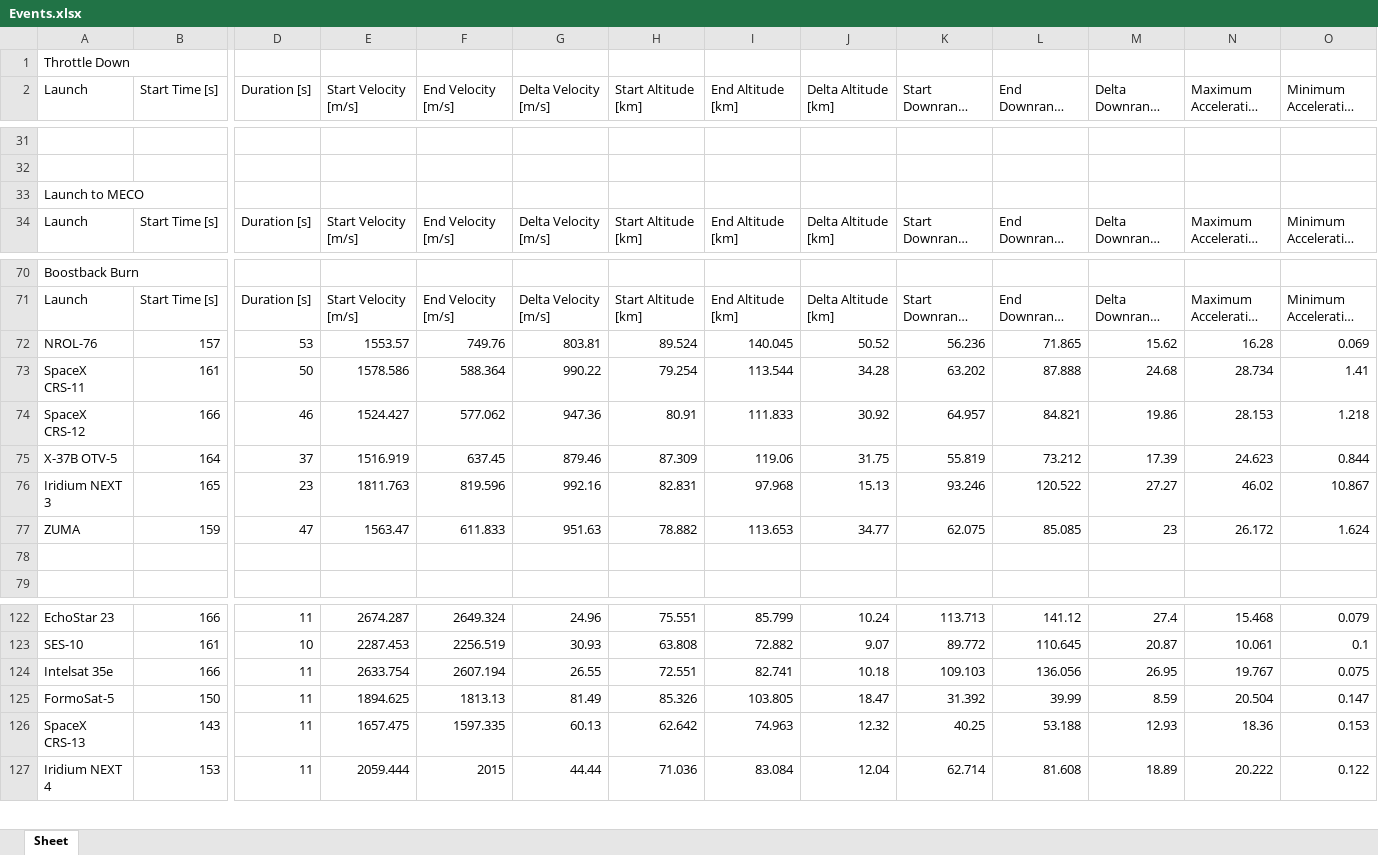
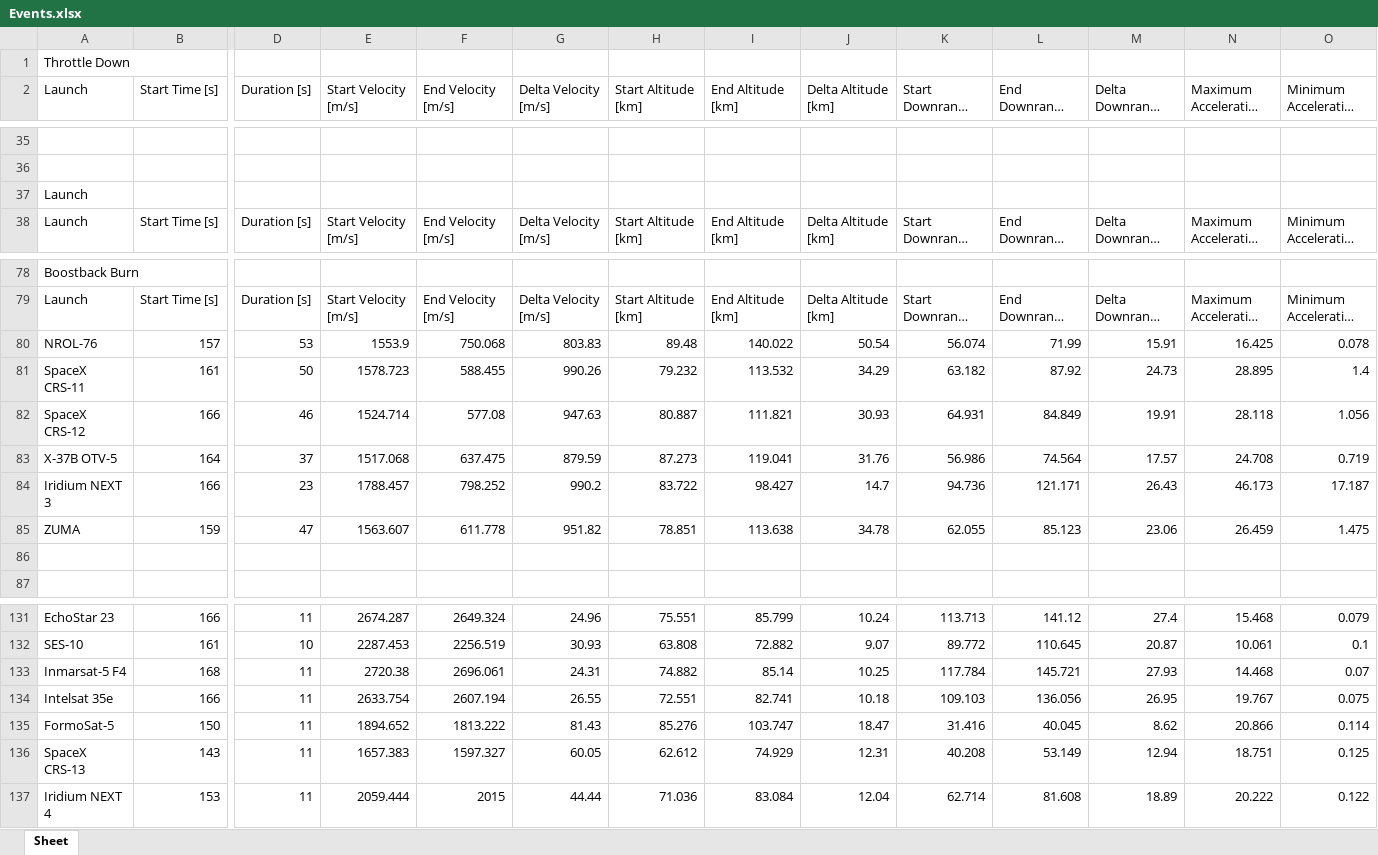
Before and after one commit to shahar603/Telemetry-Data, an Excel workbook: Events.xlsx, sheet Sheet, drawn as a sheet; only a part is shown, gaps mark what is left out; long unchanged cells end in …; values as stored, in another font and other column widths than the file's, no borders; removed rows and columns are numbered as before the commit, all else as after; rows hold the shown columns only; the diff covers the shown part only; the diff names each change by its address in the sheet, - before the commit and + after, or states it on an @@ line.

```diff
--- a/Events.xlsx (sheet Sheet)
+++ b/Events.xlsx (sheet Sheet)
-A37 (Launch): Launch to MECO
+A37 (Launch): Launch
-row 72: NROL-76 | 157 | 53 | 1553.57 | 749.76 | 803.81 | 89.524 | 140.045 | 50.52 | 56.236 | 71.865 | 15.62 | 16.28 | 0.069
-row 73: SpaceX CRS-11 | 161 | 50 | 1578.586 | 588.364 | 990.22 | 79.254 | 113.544 | 34.28 | 63.202 | 87.888 | 24.68 | 28.734 | 1.41
-row 74: SpaceX CRS-12 | 166 | 46 | 1524.427 | 577.062 | 947.36 | 80.91 | 111.833 | 30.92 | 64.957 | 84.821 | 19.86 | 28.153 | 1.218
-row 75: X-37B OTV-5 | 164 | 37 | 1516.919 | 637.45 | 879.46 | 87.309 | 119.06 | 31.75 | 55.819 | 73.212 | 17.39 | 24.623 | 0.844
-row 76: Iridium NEXT 3 | 165 | 23 | 1811.763 | 819.596 | 992.16 | 82.831 | 97.968 | 15.13 | 93.246 | 120.522 | 27.27 | 46.02 | 10.867
-row 77: ZUMA | 159 | 47 | 1563.47 | 611.833 | 951.63 | 78.882 | 113.653 | 34.77 | 62.075 | 85.085 | 23 | 26.172 | 1.624
+row 80: NROL-76 | 157 | 53 | 1553.9 | 750.068 | 803.83 | 89.48 | 140.022 | 50.54 | 56.074 | 71.99 | 15.91 | 16.425 | 0.078
+row 81: SpaceX CRS-11 | 161 | 50 | 1578.723 | 588.455 | 990.26 | 79.232 | 113.532 | 34.29 | 63.182 | 87.92 | 24.73 | 28.895 | 1.4
+row 82: SpaceX CRS-12 | 166 | 46 | 1524.714 | 577.08 | 947.63 | 80.887 | 111.821 | 30.93 | 64.931 | 84.849 | 19.91 | 28.118 | 1.056
+row 83: X-37B OTV-5 | 164 | 37 | 1517.068 | 637.475 | 879.59 | 87.273 | 119.041 | 31.76 | 56.986 | 74.564 | 17.57 | 24.708 | 0.719
+row 84: Iridium NEXT 3 | 166 | 23 | 1788.457 | 798.252 | 990.2 | 83.722 | 98.427 | 14.7 | 94.736 | 121.171 | 26.43 | 46.173 | 17.187
+row 85: ZUMA | 159 | 47 | 1563.607 | 611.778 | 951.82 | 78.851 | 113.638 | 34.78 | 62.055 | 85.123 | 23.06 | 26.459 | 1.475
+row 133: Inmarsat-5 F4 | 168 | 11 | 2720.38 | 2696.061 | 24.31 | 74.882 | 85.14 | 10.25 | 117.784 | 145.721 | 27.93 | 14.468 | 0.07
-E135 (Start Velocity [m/s]): 1894.625
+E135 (Start Velocity [m/s]): 1894.652
-F135 (End Velocity [m/s]): 1813.13
+F135 (End Velocity [m/s]): 1813.222
-G135 (Delta Velocity [m/s]): 81.49
+G135 (Delta Velocity [m/s]): 81.43
-H135 (Start Altitude [km]): 85.326
+H135 (Start Altitude [km]): 85.276
-I135 (End Altitude [km]): 103.805
+I135 (End Altitude [km]): 103.747
-K135 (Start Downrange Distance [km]): 31.392
+K135 (Start Downrange Distance [km]): 31.416
-L135 (End Downrange Distance [km]): 39.99
+L135 (End Downrange Distance [km]): 40.045
-M135 (Delta Downrange Distance [km]): 8.59
+M135 (Delta Downrange Distance [km]): 8.62
-N135 (Maximum Acceleration [m/s^2]): 20.504
+N135 (Maximum Acceleration [m/s^2]): 20.866
-O135 (Minimum Acceleration [m/s^2]): 0.147
+O135 (Minimum Acceleration [m/s^2]): 0.114
-row 126: SpaceX CRS-13 | 143 | 11 | 1657.475 | 1597.335 | 60.13 | 62.642 | 74.963 | 12.32 | 40.25 | 53.188 | 12.93 | 18.36 | 0.153
+row 136: SpaceX CRS-13 | 143 | 11 | 1657.383 | 1597.327 | 60.05 | 62.612 | 74.929 | 12.31 | 40.208 | 53.149 | 12.94 | 18.751 | 0.125
```
Also changed, not shown: 27 added rows, 10 removed rows and 273 edited cells elsewhere in this sheet.
